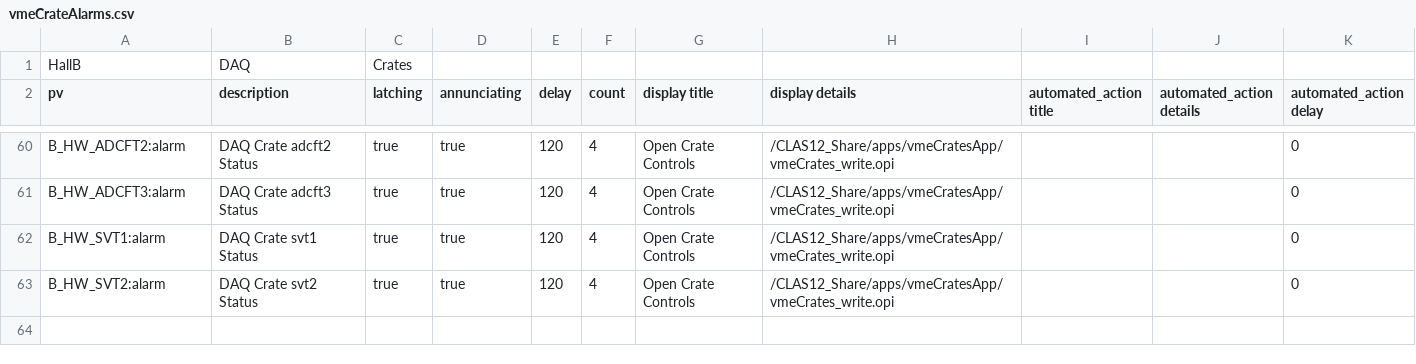
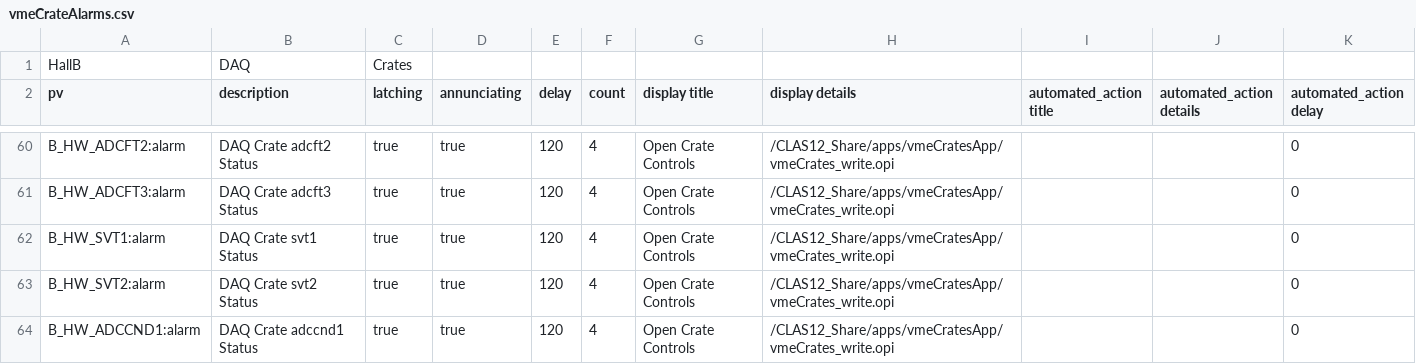
Before and after one commit to JeffersonLab/clas12-epics, a CSV file: apps/vmeCratesApp/Db/vmeCrateAlarms.csv, drawn as a sheet; only a part is shown, gaps mark what is left out.

Commit message:
vmeCrates:  add adccnd1, fix ctof/ft ip addresses

```diff
--- a/apps/vmeCratesApp/Db/vmeCrateAlarms.csv
+++ b/apps/vmeCratesApp/Db/vmeCrateAlarms.csv
@@ -63 +63,2 @@ B_HW_SVT1:alarm, DAQ Crate svt1 Status, true, true, 120, 4, Open Crate Controls,
 B_HW_SVT2:alarm, DAQ Crate svt2 Status, true, true, 120, 4, Open Crate Controls,/CLAS12_Share/apps/vmeCratesApp/vmeCrates_write.opi,,,0
+B_HW_ADCCND1:alarm, DAQ Crate adccnd1 Status, true, true, 120, 4, Open Crate Controls,/CLAS12_Share/apps/vmeCratesApp/vmeCrates_write.opi,,,0
```
Also changed, not shown: 8 other files.
